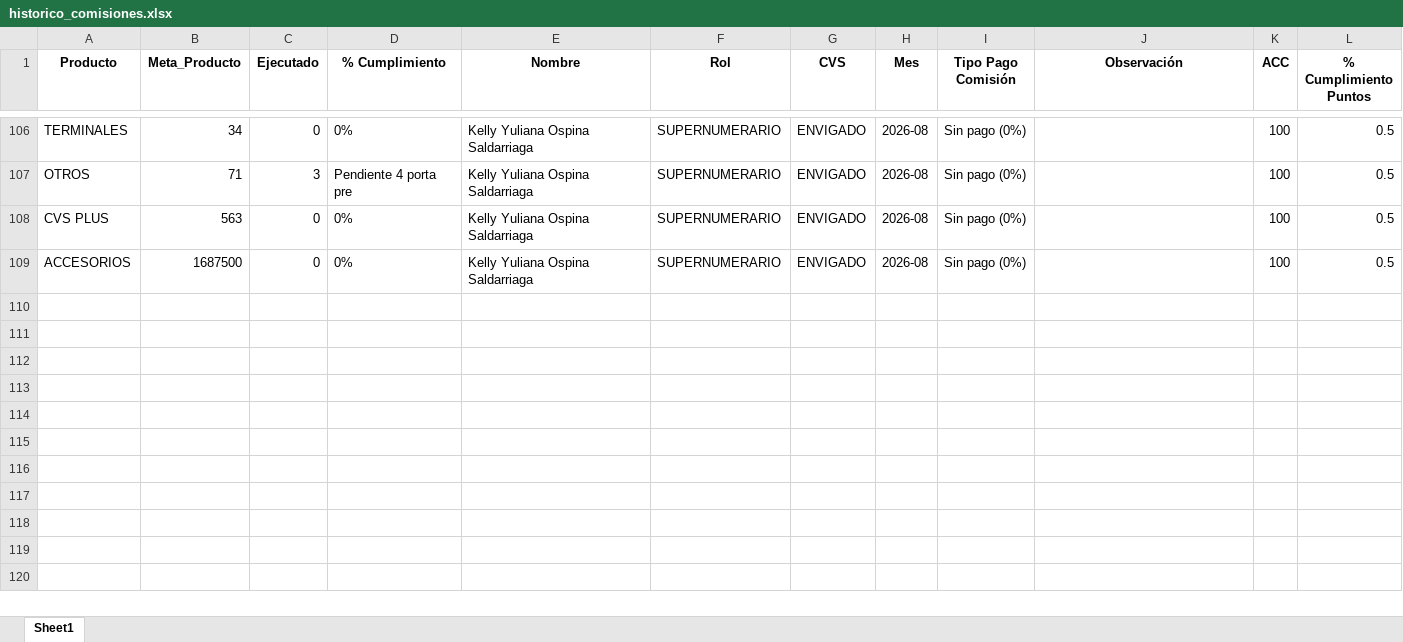
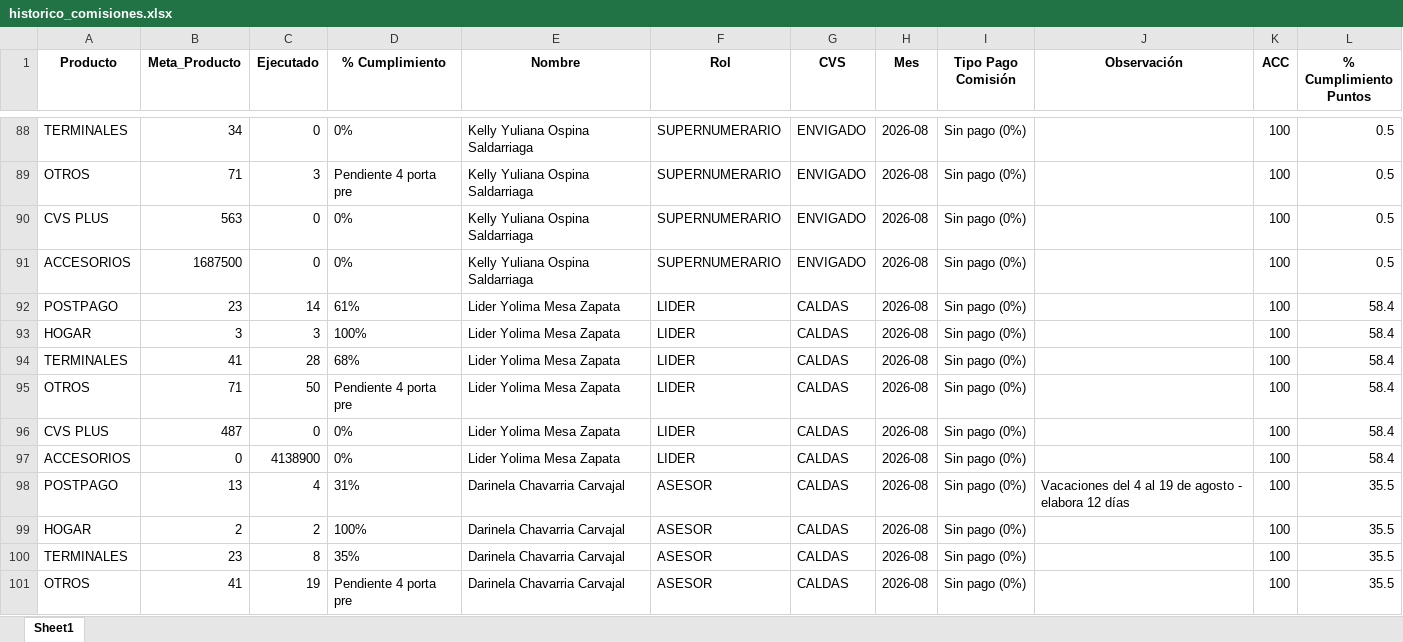
Before and after one commit to Paolam1903/agostocvs, an Excel workbook: data/historico_comisiones.xlsx, sheet Sheet1, drawn as a sheet; only a part is shown, gaps mark what is left out; values as stored, in another font and other column widths than the file's, no borders; the diff covers the shown part only; the diff names each change by its address in the sheet, - before the commit and + after, or states it on an @@ line.

Commit message:
Add files via upload

```diff
--- a/data/historico_comisiones.xlsx (sheet Sheet1)
+++ b/data/historico_comisiones.xlsx (sheet Sheet1)
+row 92: POSTPAGO | 23 | 14 | 61% | Lider Yolima Mesa Zapata | LIDER | CALDAS | 2026-08 | Sin pago (0%) |  | 100 | 58.4
+row 93: HOGAR | 3 | 3 | 100% | Lider Yolima Mesa Zapata | LIDER | CALDAS | 2026-08 | Sin pago (0%) |  | 100 | 58.4
+row 94: TERMINALES | 41 | 28 | 68% | Lider Yolima Mesa Zapata | LIDER | CALDAS | 2026-08 | Sin pago (0%) |  | 100 | 58.4
+row 95: OTROS | 71 | 50 | Pendiente 4 porta pre | Lider Yolima Mesa Zapata | LIDER | CALDAS | 2026-08 | Sin pago (0%) |  | 100 | 58.4
+row 96: CVS PLUS | 487 | 0 | 0% | Lider Yolima Mesa Zapata | LIDER | CALDAS | 2026-08 | Sin pago (0%) |  | 100 | 58.4
+row 97: ACCESORIOS | 0 | 4138900 | 0% | Lider Yolima Mesa Zapata | LIDER | CALDAS | 2026-08 | Sin pago (0%) |  | 100 | 58.4
+row 98: POSTPAGO | 13 | 4 | 31% | Darinela Chavarria Carvajal | ASESOR | CALDAS | 2026-08 | Sin pago (0%) | Vacaciones del 4 al 19 de agosto - elabora 12 días | 100 | 35.5
+row 99: HOGAR | 2 | 2 | 100% | Darinela Chavarria Carvajal | ASESOR | CALDAS | 2026-08 | Sin pago (0%) |  | 100 | 35.5
+row 100: TERMINALES | 23 | 8 | 35% | Darinela Chavarria Carvajal | ASESOR | CALDAS | 2026-08 | Sin pago (0%) |  | 100 | 35.5
+row 101: OTROS | 41 | 19 | Pendiente 4 porta pre | Darinela Chavarria Carvajal | ASESOR | CALDAS | 2026-08 | Sin pago (0%) |  | 100 | 35.5
```
Also changed, not shown: 38 added rows and 18 removed rows elsewhere in this sheet.
